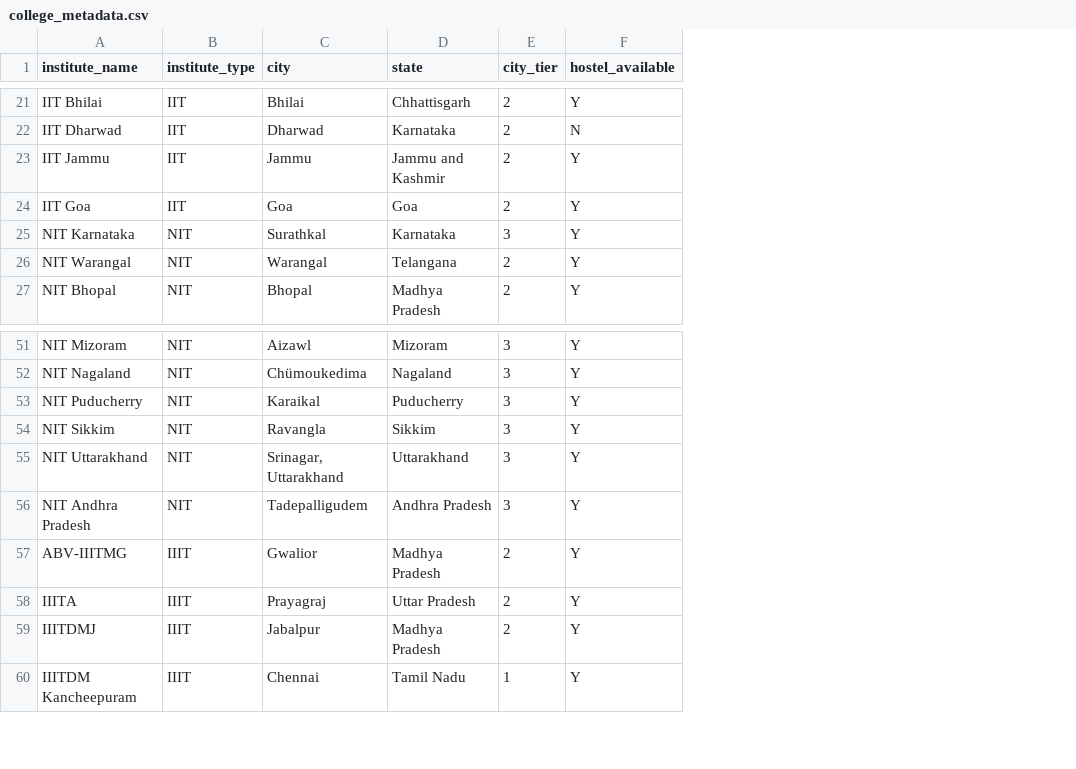
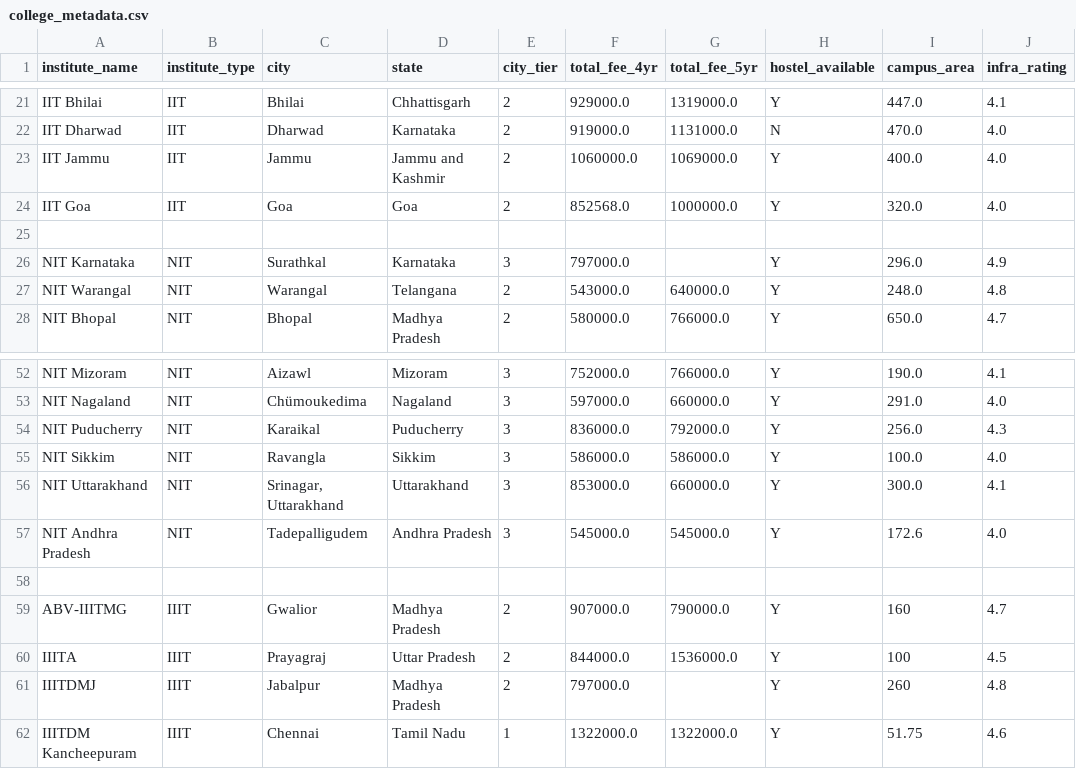
Before and after one commit to anuragchaubey1224/smart-college-recommender, a CSV file: data/college_metadata.csv, drawn as a sheet; only a part is shown, gaps mark what is left out; the diff covers the shown part only; the diff names each change by its address in the sheet, - before the commit and + after, or states it on an @@ line.

```diff
--- a/data/college_metadata.csv
+++ b/data/college_metadata.csv
+column F (total_fee_4yr), rows 21-24: 929000.0 | 919000.0 | 1060000.0 | 852568.0; rows 26-28: 797000.0 | 543000.0 | 580000.0; rows 52-57: 752000.0 | 597000.0 | 836000.0 | 586000.0 | 853000.0 | 545000.0; rows 59-62: 907000.0 | 844000.0 | 797000.0 | 1322000.0
+column G (total_fee_5yr), rows 21-24: 1319000.0 | 1131000.0 | 1069000.0 | 1000000.0; rows 27-28: 640000.0 | 766000.0; rows 52-57: 766000.0 | 660000.0 | 792000.0 | 586000.0 | 660000.0 | 545000.0; rows 59-62: 790000.0 | 1536000.0 |  | 1322000.0
+column I (campus_area), rows 21-24: 447.0 | 470.0 | 400.0 | 320.0; rows 26-28: 296.0 | 248.0 | 650.0; rows 52-57: 190.0 | 291.0 | 256.0 | 100.0 | 300.0 | 172.6; rows 59-62: 160 | 100 | 260 | 51.75
+column J (infra_rating), rows 21-24: 4.1 | 4.0 | 4.0 | 4.0; rows 26-28: 4.9 | 4.8 | 4.7; rows 52-57: 4.1 | 4.0 | 4.3 | 4.0 | 4.1 | 4.0; rows 59-62: 4.7 | 4.5 | 4.8 | 4.6
+row 25: (empty)
+row 58: (empty)
```
Also changed, not shown: 8 edited cells elsewhere in this file, 3 other files.
